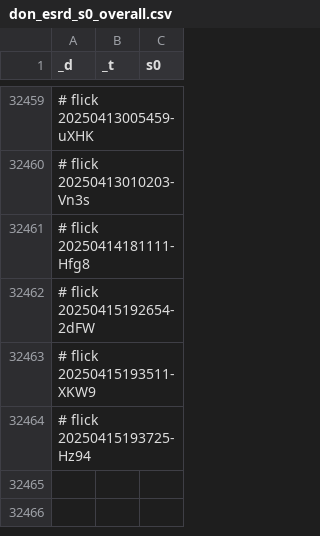
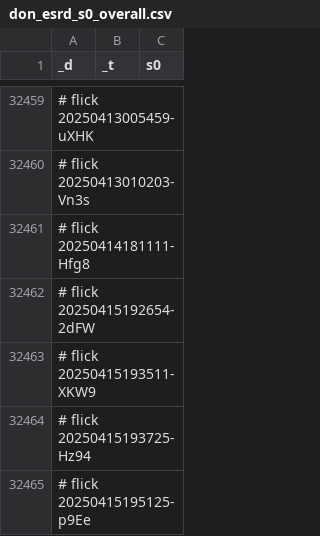
Before and after one commit to abikesa/shell-hologram, a CSV file: kitabo/ensi/ukubona/donorcase/test2/assets/csv/don_esrd_s0_overall.csv, drawn as a sheet; only a part is shown, gaps mark what is left out.

Commit message:
kitabo/ensi/ukubona/donorcase/test2/assets/csv/don_esrd_s0_overall.csv

```diff
--- a/kitabo/ensi/ukubona/donorcase/test2/assets/csv/don_esrd_s0_overall.csv
+++ b/kitabo/ensi/ukubona/donorcase/test2/assets/csv/don_esrd_s0_overall.csv
@@ -32464 +32464,2 @@ _d,_t,s0
 # flick 20250415193725-Hz94
+# flick 20250415195125-p9Ee
```
